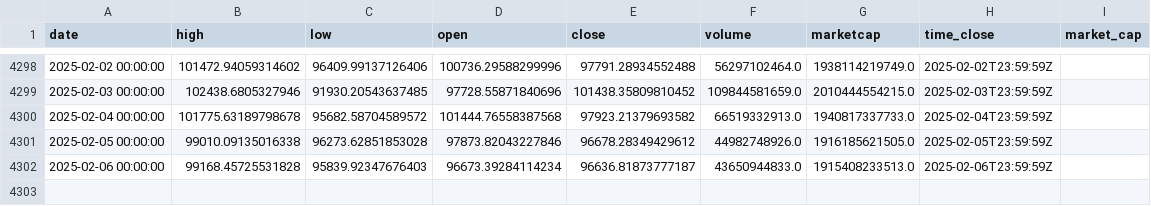
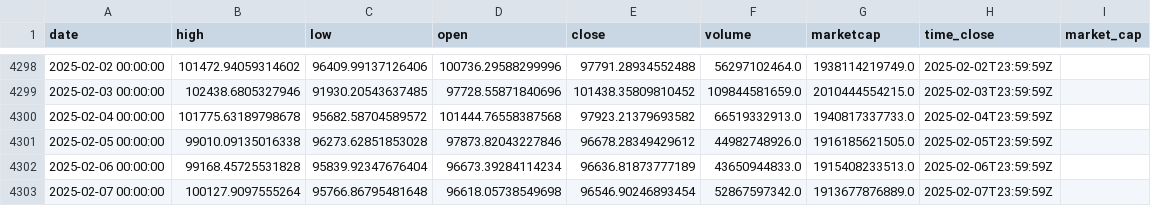
Before and after one commit to dlzcods/btc-prices-prediction, a CSV file: data/btc_historical_data.csv, drawn as a sheet; only a part is shown, gaps mark what is left out.

```diff
--- a/data/btc_historical_data.csv
+++ b/data/btc_historical_data.csv
@@ -4301,2 +4301,3 @@ date,high,low,open,close,volume,marketcap,time_close,market_cap
 2025-02-05 00:00:00,99010.09135016338,96273.62851853028,97873.82043227846,96678.28349429612,44982748926.0,1916185621505.0,2025-02-05T23:59:59Z,
-2025-02-06 00:00:00,99168.45725531828,95839.92347676403,96673.39284114234,96636.81873777187,43650944833.0,1915408233513.0,2025-02-06T23:59:59Z,
+2025-02-06 00:00:00,99168.45725531828,95839.92347676404,96673.39284114234,96636.81873777189,43650944833.0,1915408233513.0,2025-02-06T23:59:59Z,
+2025-02-07 00:00:00,100127.9097555264,95766.86795481648,96618.05738549698,96546.90246893454,52867597342.0,1913677876889.0,2025-02-07T23:59:59Z,
```
Also changed, not shown: data/combined_predictions.csv, data/preprocessed_data.csv, 2 other files.
